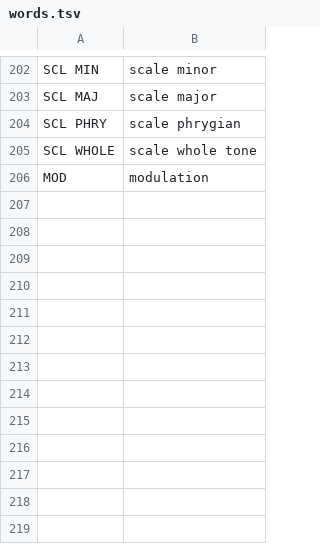
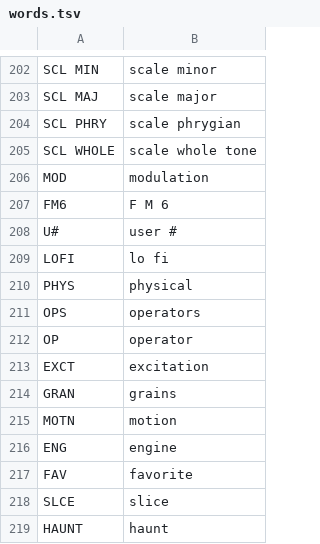
Before and after one commit to Xforsa/kriechstrom, a TSV file: firmware/words.tsv, drawn as a sheet; only a part is shown, gaps mark what is left out.

Commit message:
0.5: HAUNT (PRINT, SUCK, DRAG) on the master
- HAUNT (FX > HAUNT: MODE, AMT, krst_haunt.c): PRINT a dark ghost of the mix three beats back, SUCK a
  reversed reverb rising into each snare and clap (the drum tracks' steps), DRAG the tape slowing over
  each bar's last beat; one 7.5 KB buffer shared, stored in G_LOAD's word (a project before: off)
- the screen reader: the page and its knobs first, then the track and its sound; more words; the
  audit's dump keeps the reader listening, so it covers every screen
- tests: krst_haunt_test; demos and site/manual sections for PRINT, SUCK, DRAG; version 0.5

```diff
--- a/firmware/words.tsv
+++ b/firmware/words.tsv
@@ -206 +206,14 @@ SCL WHOLE	scale whole tone
 MOD	modulation
+FM6	F M 6
+U#	user #
+LOFI	lo fi
+PHYS	physical
+OPS	operators
+OP	operator
+EXCT	excitation
+GRAN	grains
+MOTN	motion
+ENG	engine
+FAV	favorite
+SLCE	slice
+HAUNT	haunt
```
Also changed, not shown: 24 other files.
